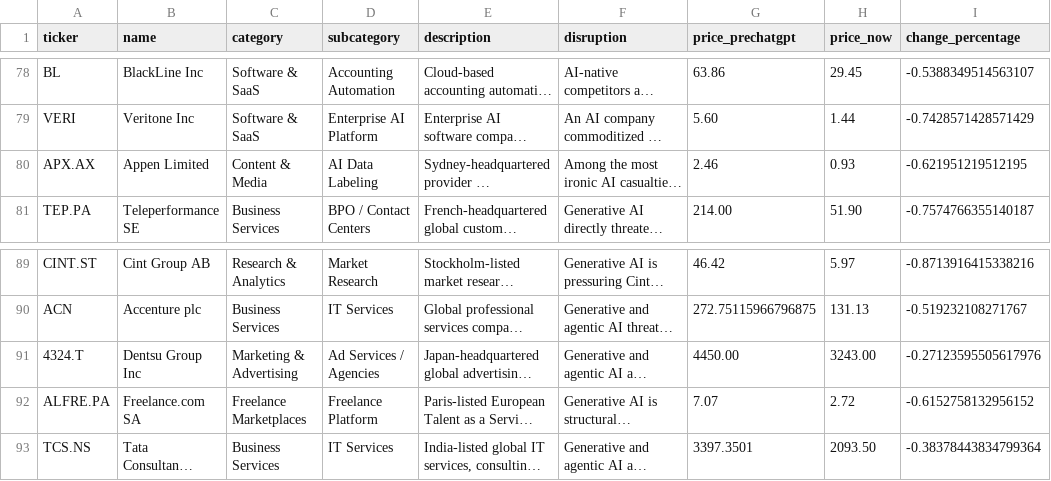
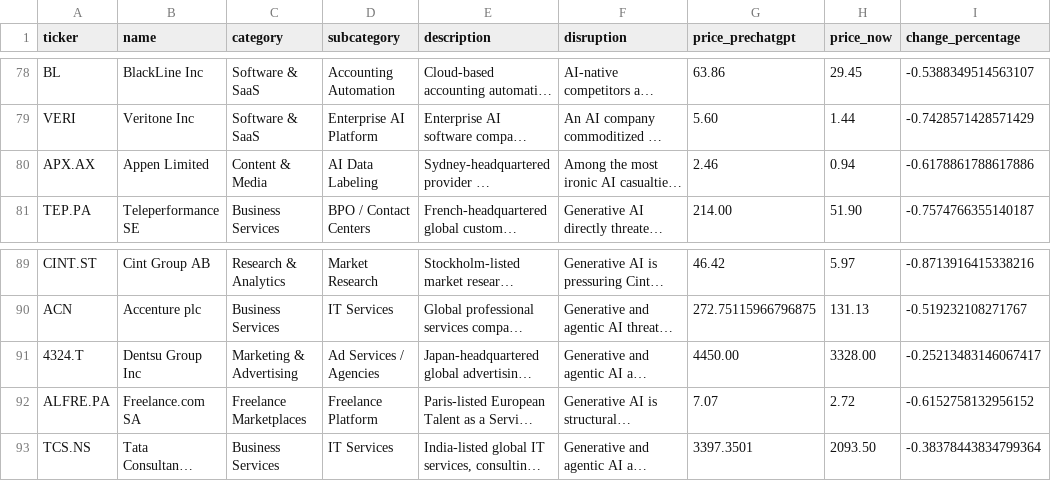
Before and after one commit to simonmesmith/ai-disrupted-companies, a CSV file: companies.csv, drawn as a sheet; only a part is shown, gaps mark what is left out; long unchanged cells end in …; the diff names each change by its address in the sheet, - before the commit and + after, or states it on an @@ line.

```diff
--- a/companies.csv
+++ b/companies.csv
-H80 (price_now): 0.93
+H80 (price_now): 0.94
-I80 (change_percentage): -0.621951219512195
+I80 (change_percentage): -0.6178861788617886
-H91 (price_now): 3243.00
+H91 (price_now): 3328.00
-I91 (change_percentage): -0.27123595505617976
+I91 (change_percentage): -0.25213483146067417
```
